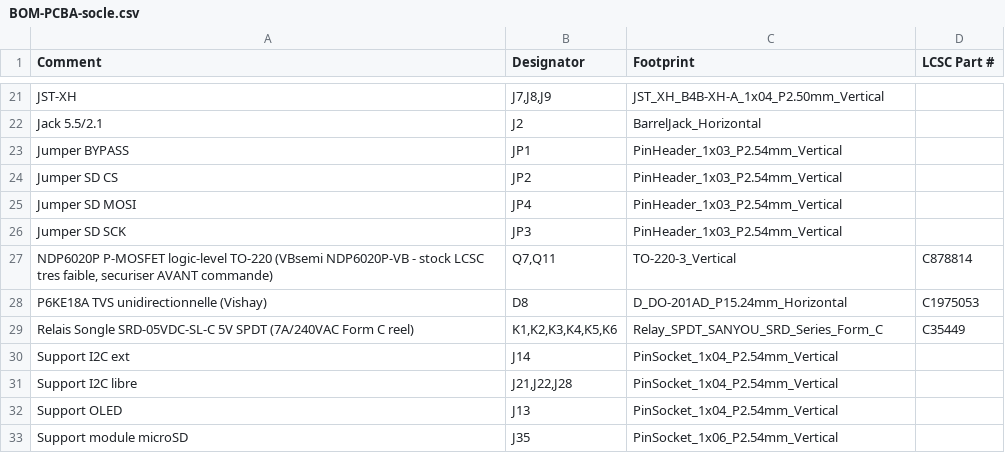
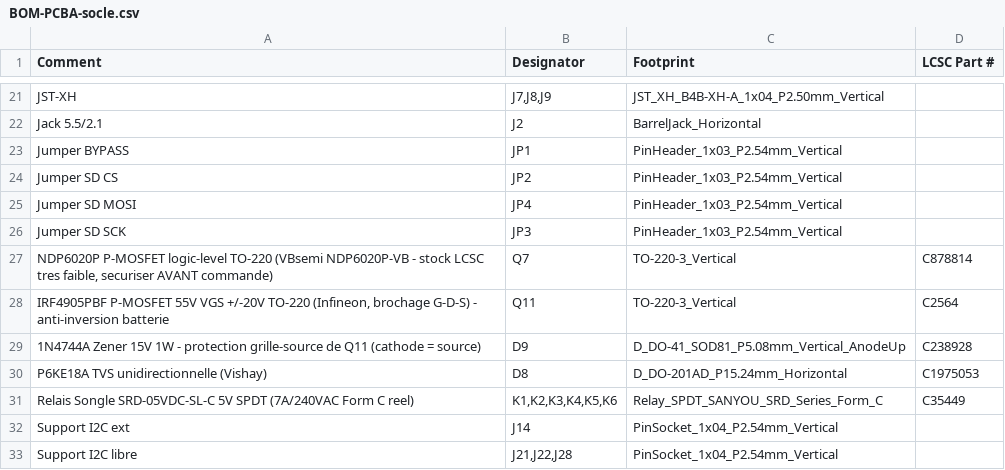
Before and after one commit to oliviera999/n3_firmwires, a CSV file: hardware/n3-universal/exports/pcba/BOM-PCBA-socle.csv, drawn as a sheet; only a part is shown, gaps mark what is left out; the shorter side is filled out with more unchanged rows.

```diff
--- a/hardware/n3-universal/exports/pcba/BOM-PCBA-socle.csv
+++ b/hardware/n3-universal/exports/pcba/BOM-PCBA-socle.csv
@@ -26,3 +26,5 @@ Jumper SD MOSI,JP4,PinHeader_1x03_P2.54mm_Vertical,
 Jumper SD SCK,JP3,PinHeader_1x03_P2.54mm_Vertical,
-"NDP6020P P-MOSFET logic-level TO-220 (VBsemi NDP6020P-VB - stock LCSC tres faible, securiser AVANT commande)","Q7,Q11",TO-220-3_Vertical,C878814
+"NDP6020P P-MOSFET logic-level TO-220 (VBsemi NDP6020P-VB - stock LCSC tres faible, securiser AVANT commande)",Q7,TO-220-3_Vertical,C878814
+"IRF4905PBF P-MOSFET 55V VGS +/-20V TO-220 (Infineon, brochage G-D-S) - anti-inversion batterie",Q11,TO-220-3_Vertical,C2564
+"1N4744A Zener 15V 1W - protection grille-source de Q11 (cathode = source)",D9,D_DO-41_SOD81_P5.08mm_Vertical_AnodeUp,C238928
 P6KE18A TVS unidirectionnelle (Vishay),D8,D_DO-201AD_P15.24mm_Horizontal,C1975053
```
Also changed, not shown: hardware/n3-universal/BOM.csv, hardware/n3-universal/exports/bom-jlcpcb.csv, 25 other files.
